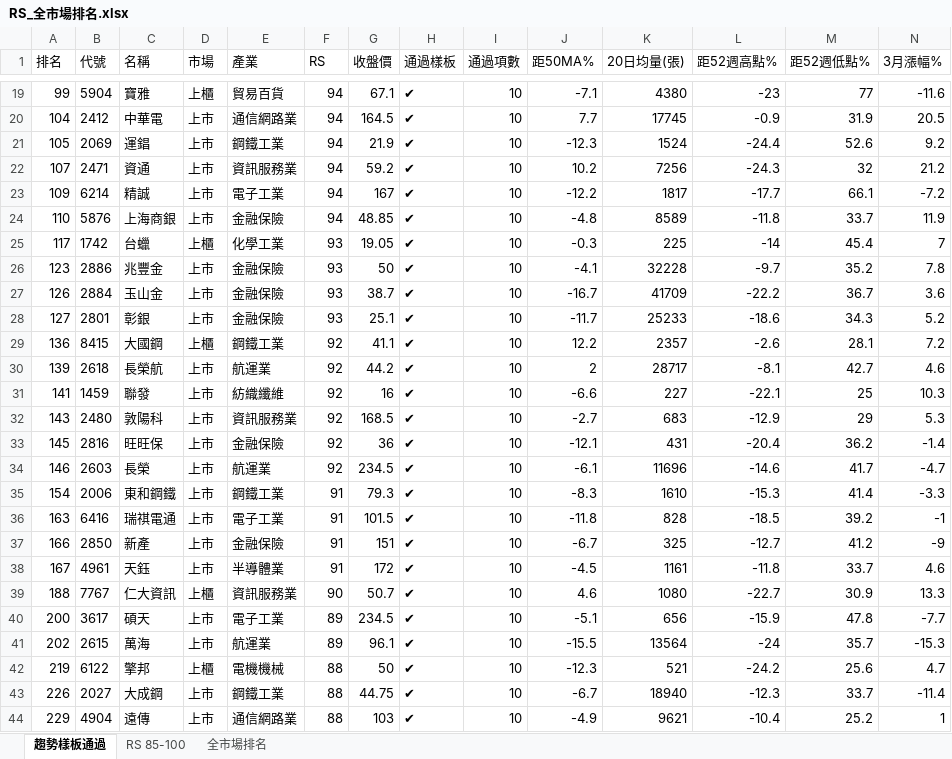
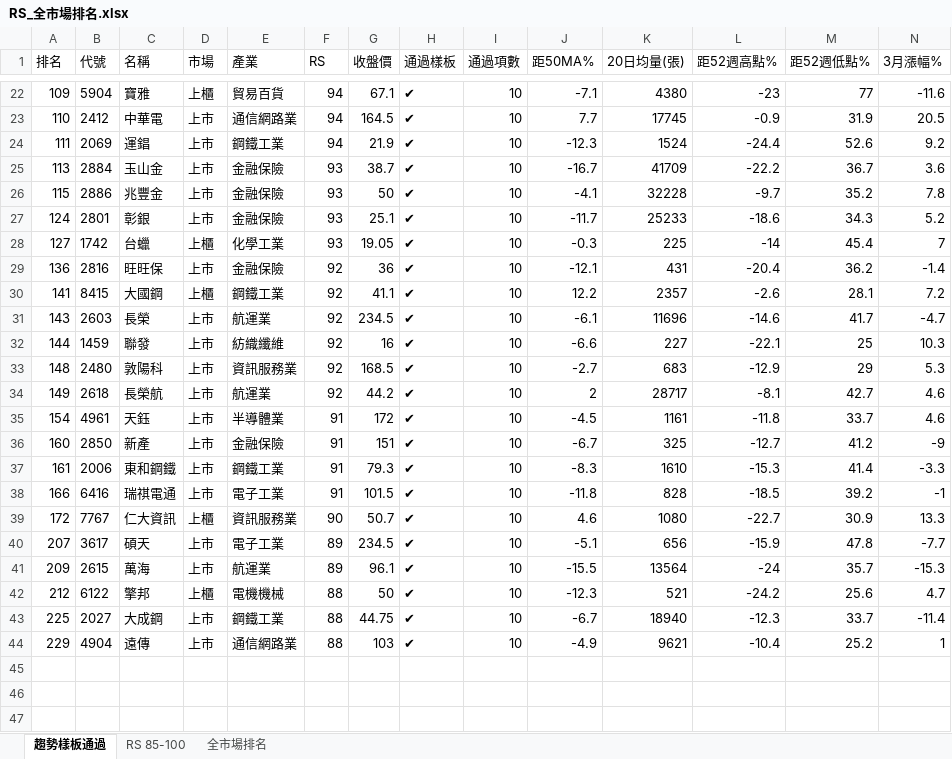
Before and after one commit to smoli0725-droid/tw-rs-screener, an Excel workbook: output/RS_全市場排名.xlsx, sheet 趨勢樣板通過, drawn as a sheet; only a part is shown, gaps mark what is left out; values as stored, in another font and other column widths than the file's, no borders; removed rows and columns are numbered as before the commit, all else as after; rows hold the shown columns only; the diff covers the shown part only; the diff names each change by its address in the sheet, - before the commit and + after, or states it on an @@ line.

```diff
--- a/output/RS_全市場排名.xlsx (sheet 趨勢樣板通過)
+++ b/output/RS_全市場排名.xlsx (sheet 趨勢樣板通過)
-A22 (排名): 99
+A22 (排名): 109
-A23 (排名): 104
+A23 (排名): 110
-A24 (排名): 105
+A24 (排名): 111
-row 22: 107 | 2471 | 資通 | 上市 | 資訊服務業 | 94 | 59.2 | ✔ | 10 | 10.2 | 7256 | -24.3 | 32 | 21.2
-row 23: 109 | 6214 | 精誠 | 上市 | 電子工業 | 94 | 167 | ✔ | 10 | -12.2 | 1817 | -17.7 | 66.1 | -7.2
-row 24: 110 | 5876 | 上海商銀 | 上市 | 金融保險 | 94 | 48.85 | ✔ | 10 | -4.8 | 8589 | -11.8 | 33.7 | 11.9
-row 25: 117 | 1742 | 台蠟 | 上櫃 | 化學工業 | 93 | 19.05 | ✔ | 10 | -0.3 | 225 | -14 | 45.4 | 7
-row 26: 123 | 2886 | 兆豐金 | 上市 | 金融保險 | 93 | 50 | ✔ | 10 | -4.1 | 32228 | -9.7 | 35.2 | 7.8
-A25 (排名): 126
+A25 (排名): 113
+row 26: 115 | 2886 | 兆豐金 | 上市 | 金融保險 | 93 | 50 | ✔ | 10 | -4.1 | 32228 | -9.7 | 35.2 | 7.8
-A27 (排名): 127
+A27 (排名): 124
+row 28: 127 | 1742 | 台蠟 | 上櫃 | 化學工業 | 93 | 19.05 | ✔ | 10 | -0.3 | 225 | -14 | 45.4 | 7
+row 29: 136 | 2816 | 旺旺保 | 上市 | 金融保險 | 92 | 36 | ✔ | 10 | -12.1 | 431 | -20.4 | 36.2 | -1.4
-A30 (排名): 136
+A30 (排名): 141
-row 30: 139 | 2618 | 長榮航 | 上市 | 航運業 | 92 | 44.2 | ✔ | 10 | 2 | 28717 | -8.1 | 42.7 | 4.6
+row 31: 143 | 2603 | 長榮 | 上市 | 航運業 | 92 | 234.5 | ✔ | 10 | -6.1 | 11696 | -14.6 | 41.7 | -4.7
-A32 (排名): 141
+A32 (排名): 144
-A33 (排名): 143
+A33 (排名): 148
-row 33: 145 | 2816 | 旺旺保 | 上市 | 金融保險 | 92 | 36 | ✔ | 10 | -12.1 | 431 | -20.4 | 36.2 | -1.4
-row 34: 146 | 2603 | 長榮 | 上市 | 航運業 | 92 | 234.5 | ✔ | 10 | -6.1 | 11696 | -14.6 | 41.7 | -4.7
+row 34: 149 | 2618 | 長榮航 | 上市 | 航運業 | 92 | 44.2 | ✔ | 10 | 2 | 28717 | -8.1 | 42.7 | 4.6
+row 35: 154 | 4961 | 天鈺 | 上市 | 半導體業 | 91 | 172 | ✔ | 10 | -4.5 | 1161 | -11.8 | 33.7 | 4.6
+row 36: 160 | 2850 | 新產 | 上市 | 金融保險 | 91 | 151 | ✔ | 10 | -6.7 | 325 | -12.7 | 41.2 | -9
-A37 (排名): 154
+A37 (排名): 161
-A38 (排名): 163
+A38 (排名): 166
-row 37: 166 | 2850 | 新產 | 上市 | 金融保險 | 91 | 151 | ✔ | 10 | -6.7 | 325 | -12.7 | 41.2 | -9
-row 38: 167 | 4961 | 天鈺 | 上市 | 半導體業 | 91 | 172 | ✔ | 10 | -4.5 | 1161 | -11.8 | 33.7 | 4.6
-A39 (排名): 188
+A39 (排名): 172
-A40 (排名): 200
+A40 (排名): 207
-A41 (排名): 202
+A41 (排名): 209
-A42 (排名): 219
+A42 (排名): 212
-A43 (排名): 226
+A43 (排名): 225
```
Also changed, not shown: 9 added rows, 6 removed rows and 10 edited cells elsewhere in this sheet, sheet 全市場排名, sheet RS 85-100, 6 other files.
